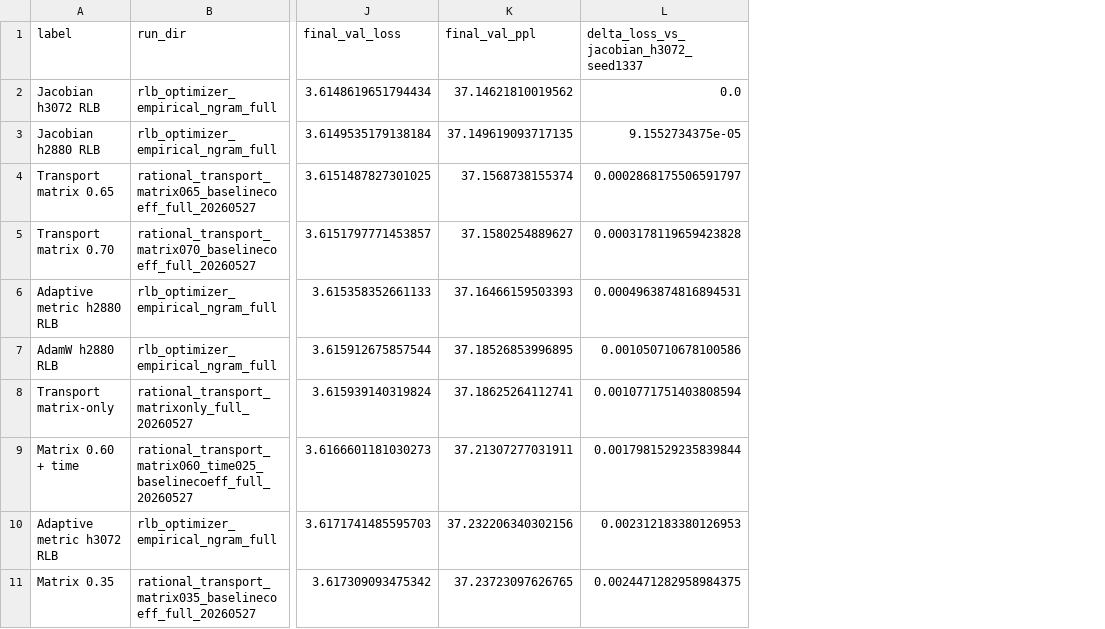
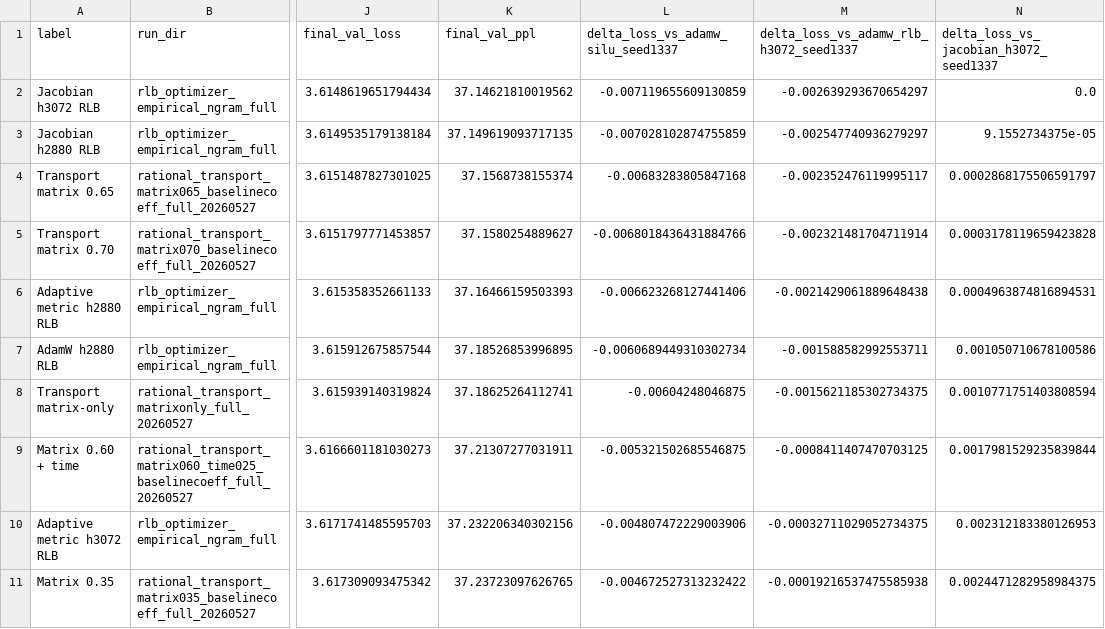
Before and after one commit to mtang398/Rational-Optimizer, a CSV file: experiments/results/transport_optimizer_analysis_2026_05_27/transport_probe_summary.csv, drawn as a sheet; only a part is shown, gaps mark what is left out; the diff names each change by its address in the sheet, - before the commit and + after, or states it on an @@ line.

Commit message:
Clarify optimizer baselines in analysis

```diff
--- a/experiments/results/transport_optimizer_analysis_2026_05_27/transport_probe_summary.csv
+++ b/experiments/results/transport_optimizer_analysis_2026_05_27/transport_probe_summary.csv
+column L, rows 1-11: delta_loss_vs_adamw_silu_seed1337 | -0.007119655609130859 | -0.007028102874755859 | -0.00683283805847168 | -0.0068018436431884766 | -0.006623268127441406 | -0.0060689449310302734 | -0.00604248046875 | -0.005321502685546875 | -0.004807472229003906 | -0.004672527313232422
+column M, rows 1-11: delta_loss_vs_adamw_rlb_h3072_seed1337 | -0.002639293670654297 | -0.002547740936279297 | -0.002352476119995117 | -0.002321481704711914 | -0.0021429061889648438 | -0.001588582992553711 | -0.0015621185302734375 | -0.0008411407470703125 | -0.00032711029052734375 | -0.00019216537475585938
```
Also changed, not shown: 4 other files.
